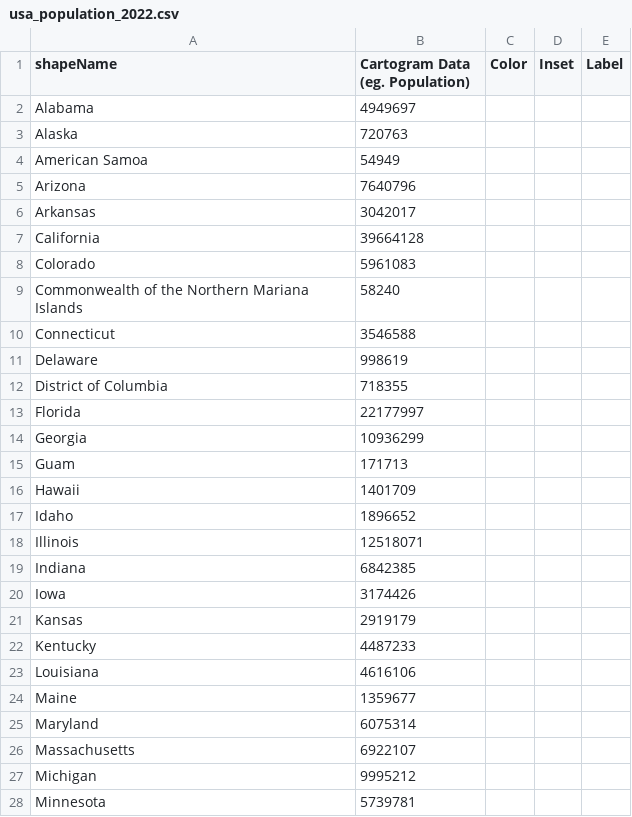
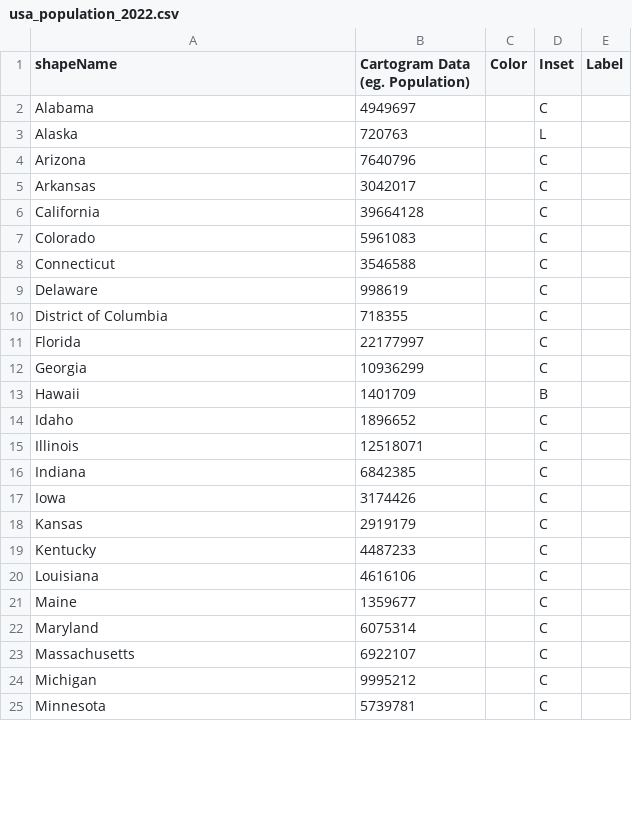
Before and after one commit to mgastner/cartogram-cpp, a CSV file: sample_data/usa_by_state_since_1959/usa_population_2022.csv, drawn as a sheet; only a part is shown; the diff covers the shown part only.

```diff
--- a/sample_data/usa_by_state_since_1959/usa_population_2022.csv
+++ b/sample_data/usa_by_state_since_1959/usa_population_2022.csv
@@ -1,28 +1,25 @@
 shapeName,Cartogram Data (eg. Population),Color,Inset,Label
-Alabama,4949697,,,
-Alaska,720763,,,
-American Samoa,54949,,,
-Arizona,7640796,,,
-Arkansas,3042017,,,
-California,39664128,,,
-Colorado,5961083,,,
-Commonwealth of the Northern Mariana Islands,58240,,,
-Connecticut,3546588,,,
-Delaware,998619,,,
-District of Columbia,718355,,,
-Florida,22177997,,,
-Georgia,10936299,,,
-Guam,171713,,,
-Hawaii,1401709,,,
-Idaho,1896652,,,
-Illinois,12518071,,,
-Indiana,6842385,,,
-Iowa,3174426,,,
-Kansas,2919179,,,
-Kentucky,4487233,,,
-Louisiana,4616106,,,
-Maine,1359677,,,
-Maryland,6075314,,,
-Massachusetts,6922107,,,
-Michigan,9995212,,,
-Minnesota,5739781,,,
+Alabama,4949697,,C,
+Alaska,720763,,L,
+Arizona,7640796,,C,
+Arkansas,3042017,,C,
+California,39664128,,C,
+Colorado,5961083,,C,
+Connecticut,3546588,,C,
+Delaware,998619,,C,
+District of Columbia,718355,,C,
+Florida,22177997,,C,
+Georgia,10936299,,C,
+Hawaii,1401709,,B,
+Idaho,1896652,,C,
+Illinois,12518071,,C,
+Indiana,6842385,,C,
+Iowa,3174426,,C,
+Kansas,2919179,,C,
+Kentucky,4487233,,C,
+Louisiana,4616106,,C,
+Maine,1359677,,C,
+Maryland,6075314,,C,
+Massachusetts,6922107,,C,
+Michigan,9995212,,C,
+Minnesota,5739781,,C,
```
Also changed, not shown: 2 removed rows and 27 edited cells elsewhere in this file, sample_data/malaysia_by_state_since_2001/malaysia_population_2022.csv, 50 other files.
